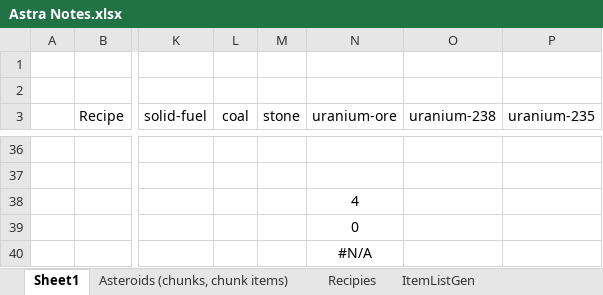
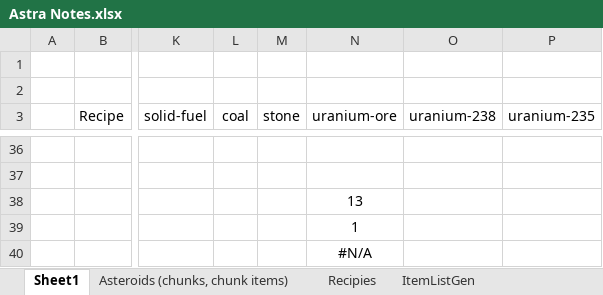
Before and after one commit to noyoki/Factorio-Astra-Asteroids, an Excel workbook: Astra Notes.xlsx, sheet Sheet1, drawn as a sheet; only a part is shown, gaps mark what is left out; values as stored, in another font and other column widths than the file's, no borders; conditional formats and table styles not drawn; the diff covers the shown part only; the diff names each change by its address in the sheet, - before the commit and + after, or states it on an @@ line.

```diff
--- a/Astra Notes.xlsx (sheet Sheet1)
+++ b/Astra Notes.xlsx (sheet Sheet1)
-N38 (uranium-ore): 4
+N38 (uranium-ore): 13
-N39 (uranium-ore): 0
+N39 (uranium-ore): 1
```
Also changed, not shown: 14 edited cells and cell formats elsewhere in this sheet, sheet Recipies, sheet Asteroids (chunks, chunk items), hidden cells, 19 other files.
